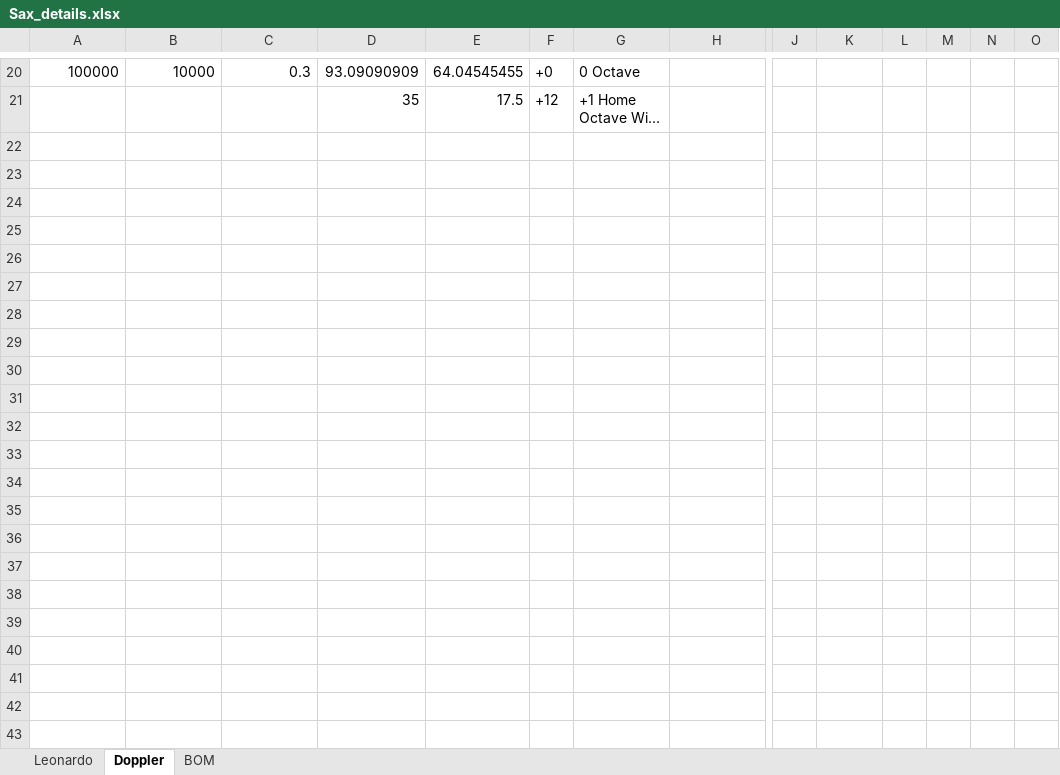
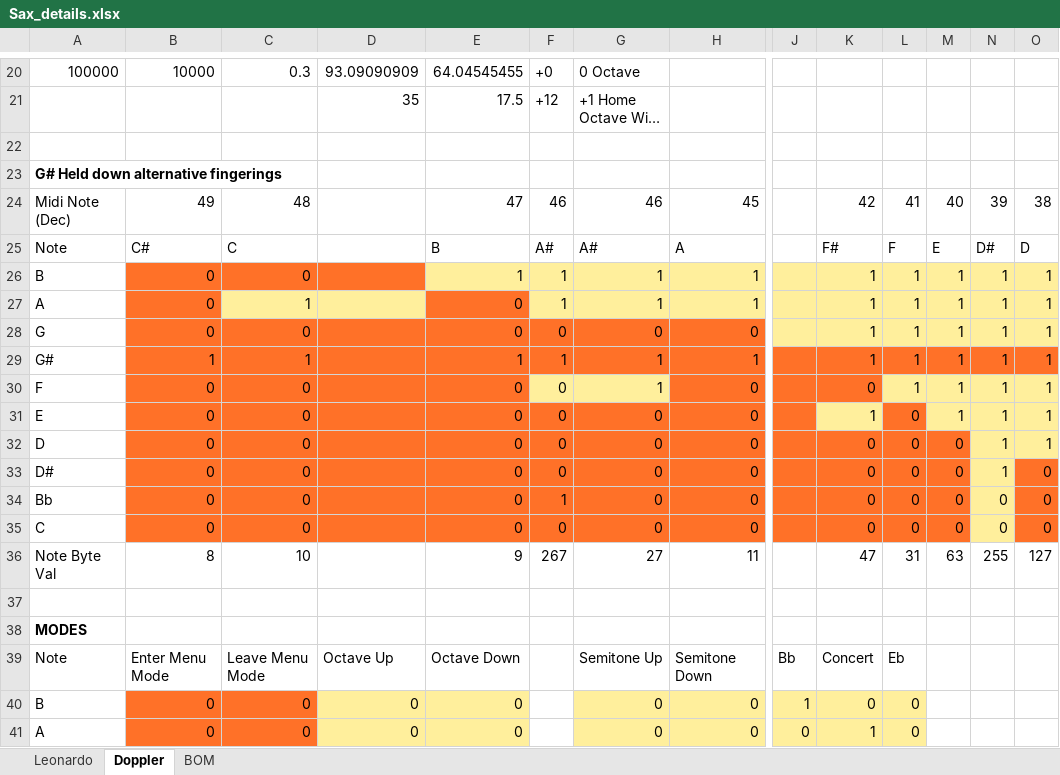
Before and after one commit to zygurt/MIDI-Wind-Controller, an Excel workbook: Sax_details.xlsx, sheet Doppler, drawn as a sheet; only a part is shown, gaps mark what is left out; long unchanged cells end in …; values as stored, in another font and other column widths than the file's, no borders; conditional formats not drawn; rows hold the shown columns only; the diff covers the shown part only; the diff names each change by its address in the sheet, - before the commit and + after, or states it on an @@ line.

Commit message:
G# fingerings and Menu

```diff
--- a/Sax_details.xlsx (sheet Doppler)
+++ b/Sax_details.xlsx (sheet Doppler)
+row 22: (empty)
+row 23: G# Held down alternative fingerings
+row 24: Midi Note (Dec) | 49 | 48 |  | 47 | 46 | 46 | 45 |  | 42 | 41 | 40 | 39 | 38
+row 25: Note | C# | C |  | B | A# | A# | A |  | F# | F | E | D# | D
+row 26: B | 0 | 0 |  | 1 | 1 | 1 | 1 |  | 1 | 1 | 1 | 1 | 1
+row 27: A | 0 | 1 |  | 0 | 1 | 1 | 1 |  | 1 | 1 | 1 | 1 | 1
+row 28: G | 0 | 0 |  | 0 | 0 | 0 | 0 |  | 1 | 1 | 1 | 1 | 1
+row 29: G# | 1 | 1 |  | 1 | 1 | 1 | 1 |  | 1 | 1 | 1 | 1 | 1
+row 30: F | 0 | 0 |  | 0 | 0 | 1 | 0 |  | 0 | 1 | 1 | 1 | 1
+row 31: E | 0 | 0 |  | 0 | 0 | 0 | 0 |  | 1 | 0 | 1 | 1 | 1
+row 32: D | 0 | 0 |  | 0 | 0 | 0 | 0 |  | 0 | 0 | 0 | 1 | 1
+row 33: D# | 0 | 0 |  | 0 | 0 | 0 | 0 |  | 0 | 0 | 0 | 1 | 0
+row 34: Bb | 0 | 0 |  | 0 | 1 | 0 | 0 |  | 0 | 0 | 0 | 0 | 0
+row 35: C | 0 | 0 |  | 0 | 0 | 0 | 0 |  | 0 | 0 | 0 | 0 | 0
+row 36: Note Byte Val | 8 | 10 |  | 9 | 267 | 27 | 11 |  | 47 | 31 | 63 | 255 | 127
+row 37: (empty)
+row 38: MODES
+row 39: Note | Enter Menu Mode | Leave Menu Mode | Octave Up | Octave Down |  | Semitone Up | Semitone Down | Bb | Concert | Eb
+row 40: B | 0 | 0 | 0 | 0 |  | 0 | 0 | 1 | 0 | 0
+row 41: A | 0 | 0 | 0 | 0 |  | 0 | 0 | 0 | 1 | 0
```
Also changed, not shown: 9 added rows, 24 edited cells and cell formats elsewhere in this sheet, 2 other files.
